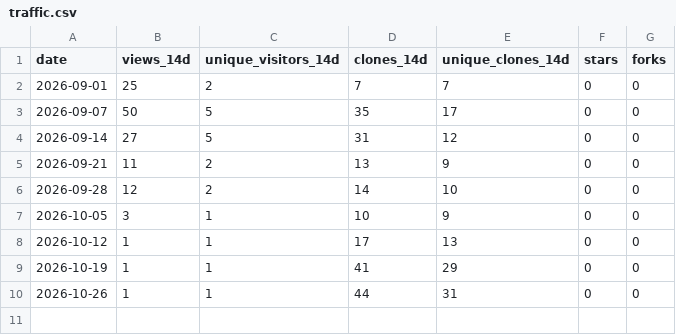
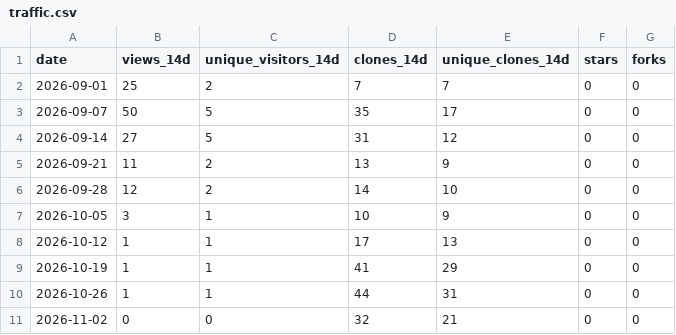
Before and after one commit to saharah-99/anchorkey, a CSV file: metrics/traffic.csv, drawn as a sheet; the diff names each change by its address in the sheet, - before the commit and + after, or states it on an @@ line.

```diff
--- a/metrics/traffic.csv
+++ b/metrics/traffic.csv
+row 11: 2026-11-02 | 0 | 0 | 32 | 21 | 0 | 0
```
